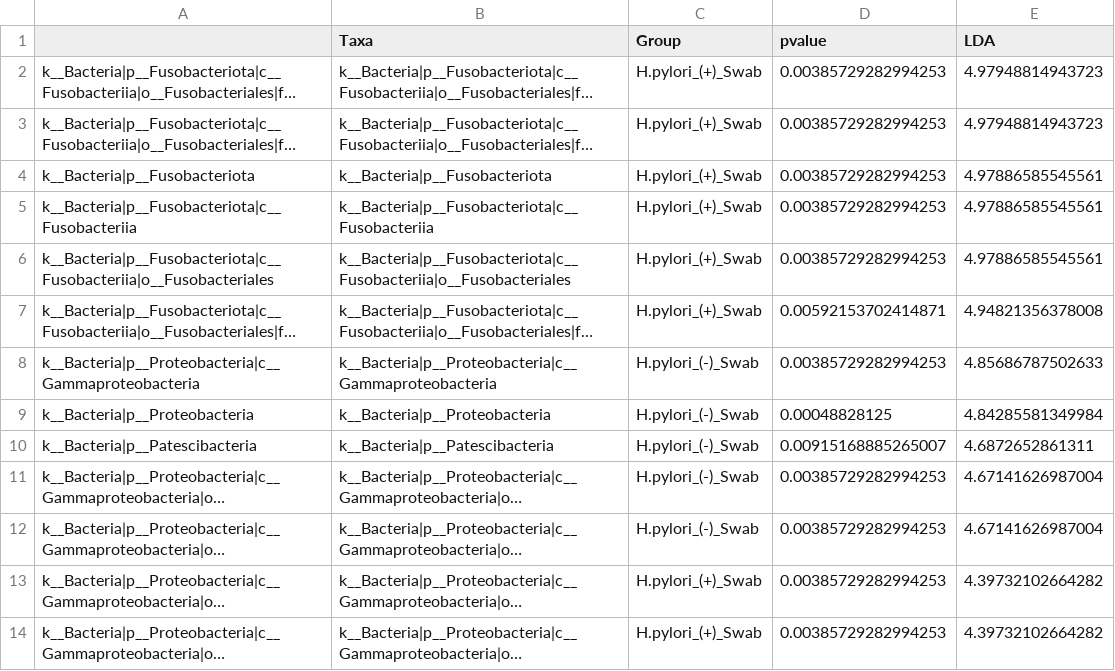
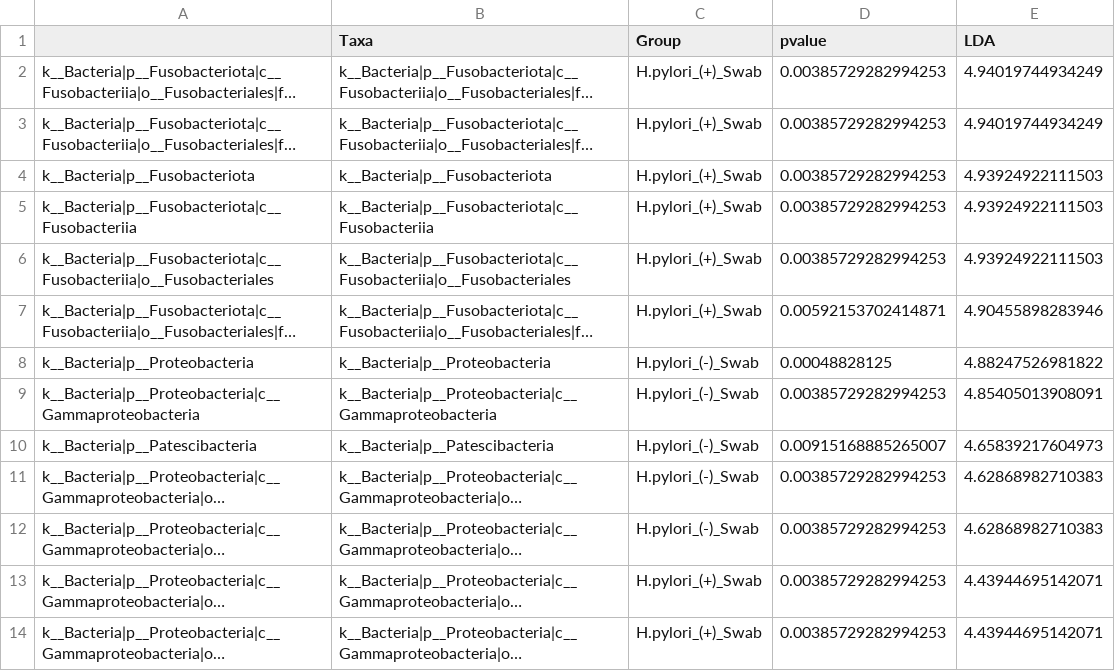
Before and after one commit to nasiegel88/H.pylori-siegel_et_al_2022, a CSV file: results/Lefse-taxa-from-oral-swabs.csv, drawn as a sheet; long unchanged cells end in …; removed rows and columns are numbered as before the commit, all else as after; the diff names each change by its address in the sheet, - before the commit and + after, or states it on an @@ line.

```diff
--- a/results/Lefse-taxa-from-oral-swabs.csv
+++ b/results/Lefse-taxa-from-oral-swabs.csv
-E2:E3 (LDA): 4.97948814943723
+E2:E3 (LDA): 4.94019744934249
-E4:E6 (LDA): 4.97886585545561
+E4:E6 (LDA): 4.93924922111503
-E7 (LDA): 4.94821356378008
+E7 (LDA): 4.90455898283946
-row 8: k__Bacteria|p__Proteobacteria|c__Gammaproteobacteria | k__Bacteria|p__Proteobacteria|c__Gammaproteobacteria | H.pylori_(-)_Swab | 0.00385729282994253 | 4.85686787502633
-E8 (LDA): 4.84285581349984
+E8 (LDA): 4.88247526981822
+row 9: k__Bacteria|p__Proteobacteria|c__Gammaproteobacteria | k__Bacteria|p__Proteobacteria|c__Gammaproteobacteria | H.pylori_(-)_Swab | 0.00385729282994253 | 4.85405013908091
-E10 (LDA): 4.6872652861311
+E10 (LDA): 4.65839217604973
-E11:E12 (LDA): 4.67141626987004
+E11:E12 (LDA): 4.62868982710383
-E13:E14 (LDA): 4.39732102664282
+E13:E14 (LDA): 4.43944695142071
```
Also changed, not shown: results/Lefse-Taxa-from-Bronchoalveolar-Lavage.csv, results/Lefse-taxa-from-bronchoalveolar-lavage-and-oral-swab.csv, 13 other files.
